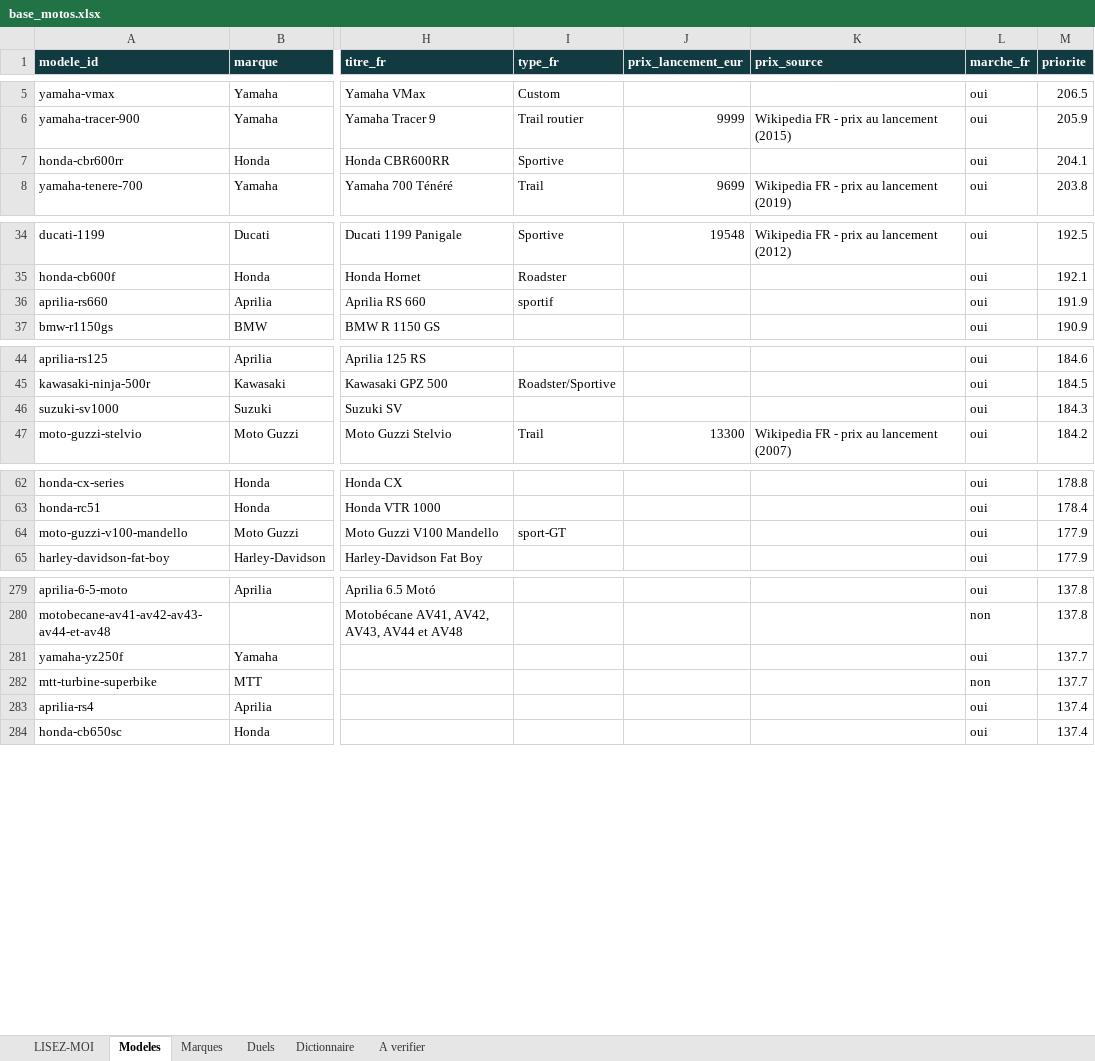
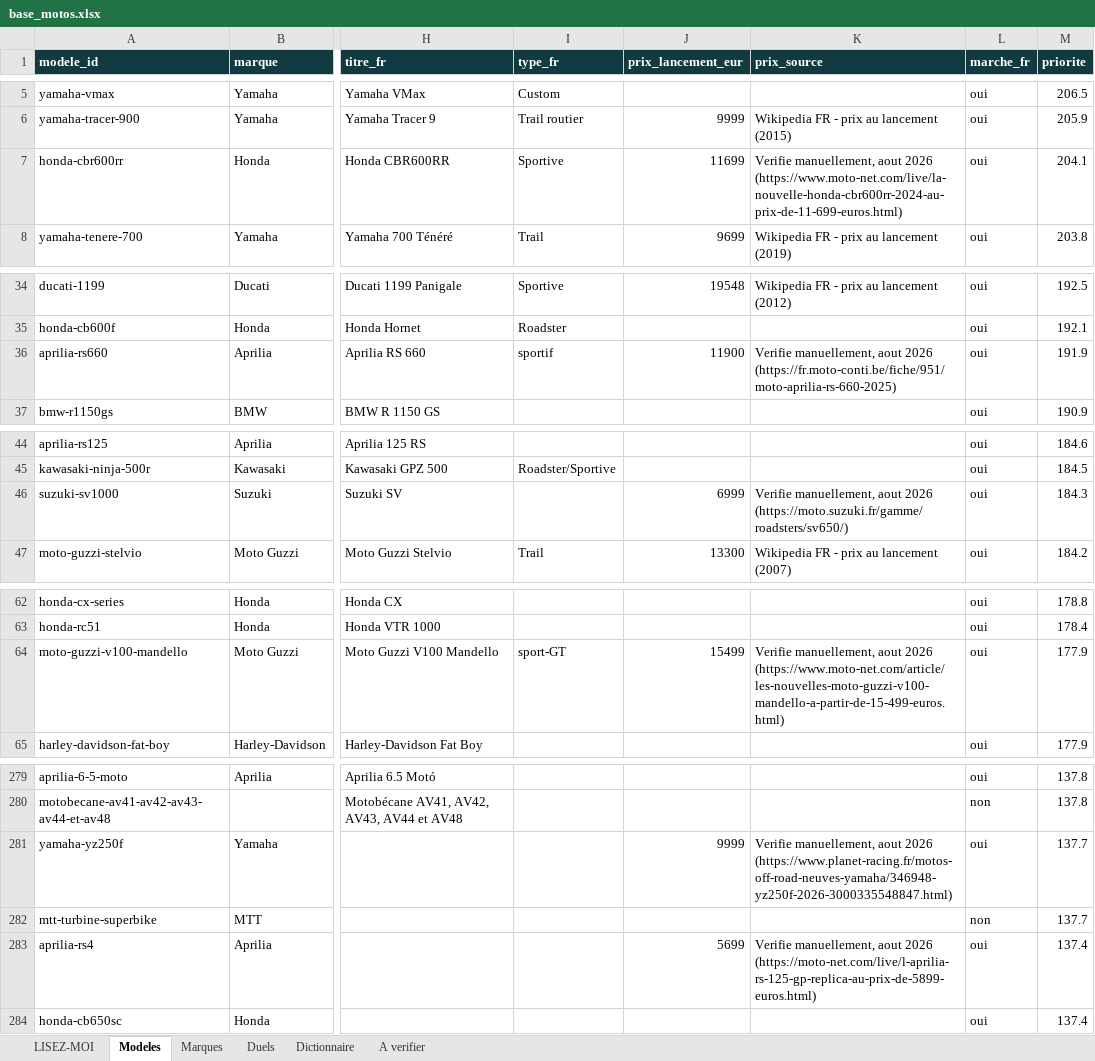
Before and after one commit to jutilisegithupourunprojet/Cylindree-moto.com, an Excel workbook: data/out/base_motos.xlsx, sheet Modeles, drawn as a sheet; only a part is shown, gaps mark what is left out; values as stored, in another font and other column widths than the file's, no borders; the diff covers the shown part only; the diff names each change by its address in the sheet, - before the commit and + after, or states it on an @@ line.

```diff
--- a/data/out/base_motos.xlsx (sheet Modeles)
+++ b/data/out/base_motos.xlsx (sheet Modeles)
-J7 (prix_lancement_eur): (empty)
+J7 (prix_lancement_eur): 11699
-K7 (prix_source): (empty)
+K7 (prix_source): Verifie manuellement, aout 2026 (https://www.moto-net.com/live/la-nouvelle-honda-cbr600rr-2024-au-prix-de-11-699-euros.html)
-J36 (prix_lancement_eur): (empty)
+J36 (prix_lancement_eur): 11900
-K36 (prix_source): (empty)
+K36 (prix_source): Verifie manuellement, aout 2026 (https://fr.moto-conti.be/fiche/951/moto-aprilia-rs-660-2025)
-J46 (prix_lancement_eur): (empty)
+J46 (prix_lancement_eur): 6999
-K46 (prix_source): (empty)
+K46 (prix_source): Verifie manuellement, aout 2026 (https://moto.suzuki.fr/gamme/roadsters/sv650/)
-J64 (prix_lancement_eur): (empty)
+J64 (prix_lancement_eur): 15499
-K64 (prix_source): (empty)
+K64 (prix_source): Verifie manuellement, aout 2026 (https://www.moto-net.com/article/les-nouvelles-moto-guzzi-v100-mandello-a-partir-de-15-499-euros.html)
-J281 (prix_lancement_eur): (empty)
+J281 (prix_lancement_eur): 9999
-K281 (prix_source): (empty)
+K281 (prix_source): Verifie manuellement, aout 2026 (https://www.planet-racing.fr/motos-off-road-neuves-yamaha/346948-yz250f-2026-3000335548847.html)
-J283 (prix_lancement_eur): (empty)
+J283 (prix_lancement_eur): 5699
-K283 (prix_source): (empty)
+K283 (prix_source): Verifie manuellement, aout 2026 (https://moto-net.com/live/l-aprilia-rs-125-gp-replica-au-prix-de-5899-euros.html)
```
Also changed, not shown: 54 edited cells elsewhere in this sheet, 2 other files.
